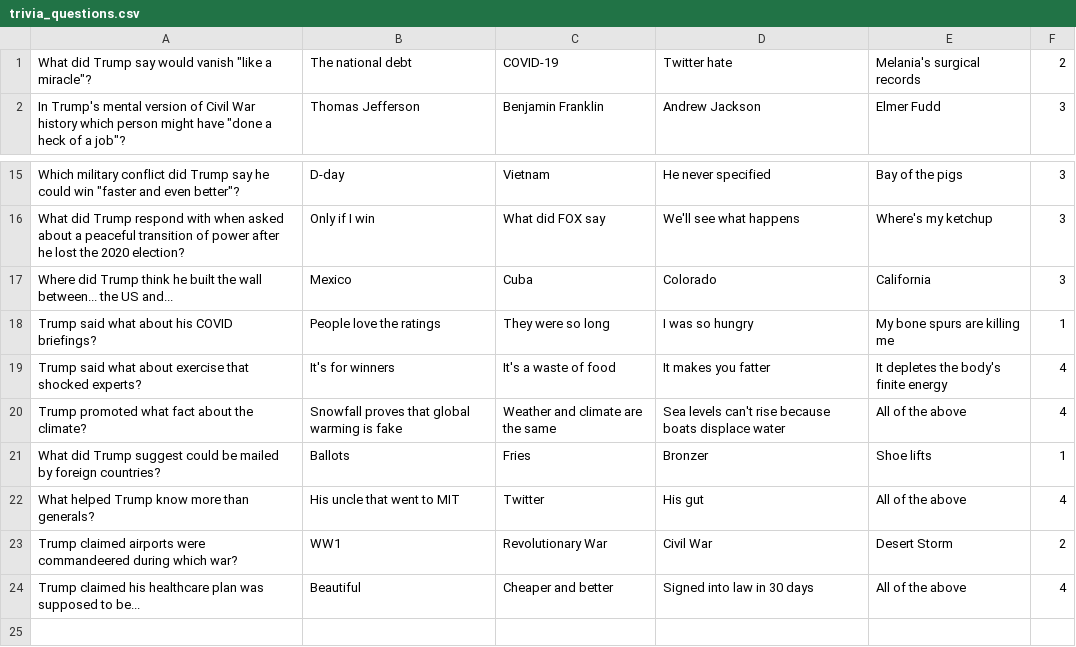
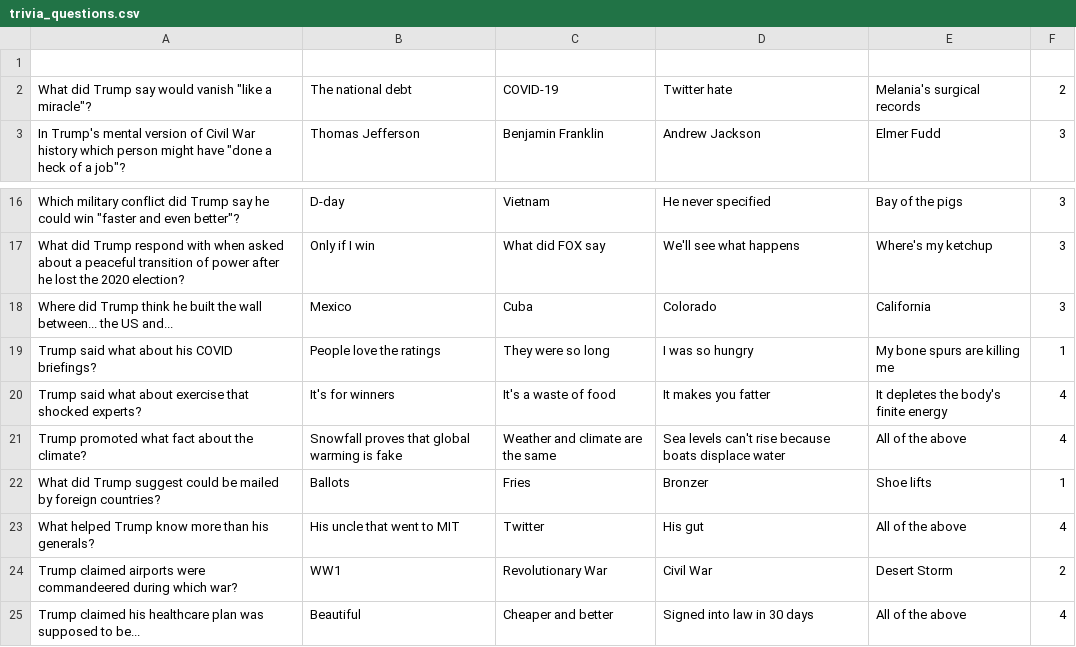
Before and after one commit to rslehtola/STEM103final, a CSV file: trivia_questions.csv, drawn as a sheet; only a part is shown, gaps mark what is left out.

Commit message:
Modified notes in main and csv data

```diff
--- a/trivia_questions.csv
+++ b/trivia_questions.csv
@@ -1 +1,2 @@
+
 What did Trump say would vanish "like a miracle"?,The national debt,COVID-19,Twitter hate,Melania's surgical records,2
@@ -21,3 +22,3 @@ Trump promoted what fact about the climate?,Snowfall proves that global warming
 What did Trump suggest could be mailed by foreign countries?,Ballots,Fries,Bronzer,Shoe lifts,1
-What helped Trump know more than generals?,His uncle that went to MIT,Twitter,His gut,All of the above,4
+What helped Trump know more than his generals?,His uncle that went to MIT,Twitter,His gut,All of the above,4
 Trump claimed airports were commandeered during which war?,WW1,Revolutionary War,Civil War,Desert Storm,2
```
Also changed, not shown: 1 other file.
